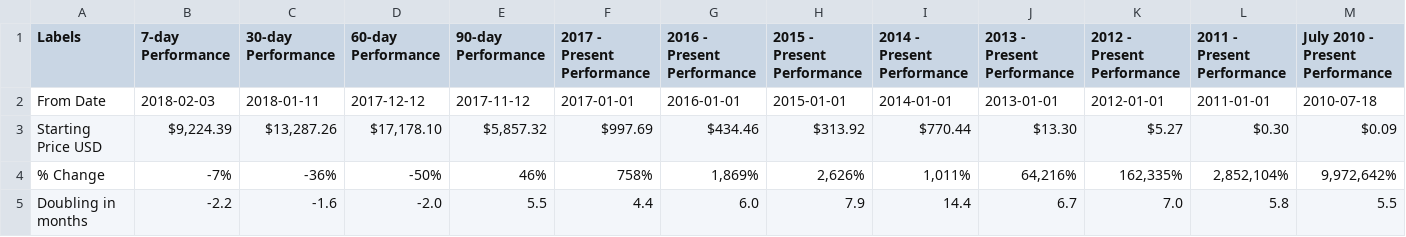
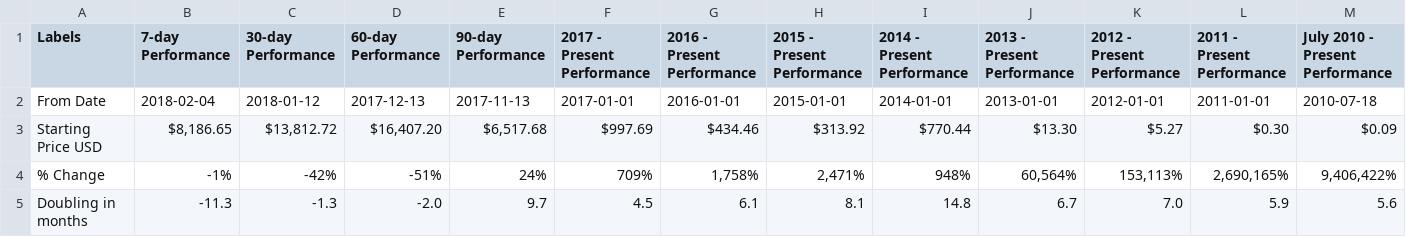
Before and after one commit to moonmath/static, a CSV file: data/mmData.csv, drawn as a sheet; only a part is shown; the diff covers the shown part only.

```diff
--- a/data/mmData.csv
+++ b/data/mmData.csv
@@ -1,5 +1,5 @@
 Labels,7-day  Performance,30-day  Performance,60-day  Performance,90-day  Performance,2017 - Present Performance,2016 - Present Performance,2015 - Present Performance,2014 - Present Performance,2013 - Present Performance,2012 - Present Performance,2011 - Present Performance,July 2010 - Present Performance
-From Date,2018-02-03,2018-01-11,2017-12-12,2017-11-12,2017-01-01,2016-01-01,2015-01-01,2014-01-01,2013-01-01,2012-01-01,2011-01-01,2010-07-18
-Starting Price USD,"$9,224.39","$13,287.26","$17,178.10","$5,857.32",$997.69,$434.46,$313.92,$770.44,$13.30,$5.27,$0.30,$0.09
-% Change,-7%,-36%,-50%,46%,758%,"1,869%","2,626%","1,011%","64,216%","162,335%","2,852,104%","9,972,642%"
-Doubling in months,-2.2,-1.6,-2.0,5.5,4.4,6.0,7.9,14.4,6.7,7.0,5.8,5.5
+From Date,2018-02-04,2018-01-12,2017-12-13,2017-11-13,2017-01-01,2016-01-01,2015-01-01,2014-01-01,2013-01-01,2012-01-01,2011-01-01,2010-07-18
+Starting Price USD,"$8,186.65","$13,812.72","$16,407.20","$6,517.68",$997.69,$434.46,$313.92,$770.44,$13.30,$5.27,$0.30,$0.09
+% Change,-1%,-42%,-51%,24%,709%,"1,758%","2,471%",948%,"60,564%","153,113%","2,690,165%","9,406,422%"
+Doubling in months,-11.3,-1.3,-2.0,9.7,4.5,6.1,8.1,14.8,6.7,7.0,5.9,5.6
```
Also changed, not shown: 120 edited cells elsewhere in this file, data/allData.csv, data/rainbow2017.csv, 2 other files.
